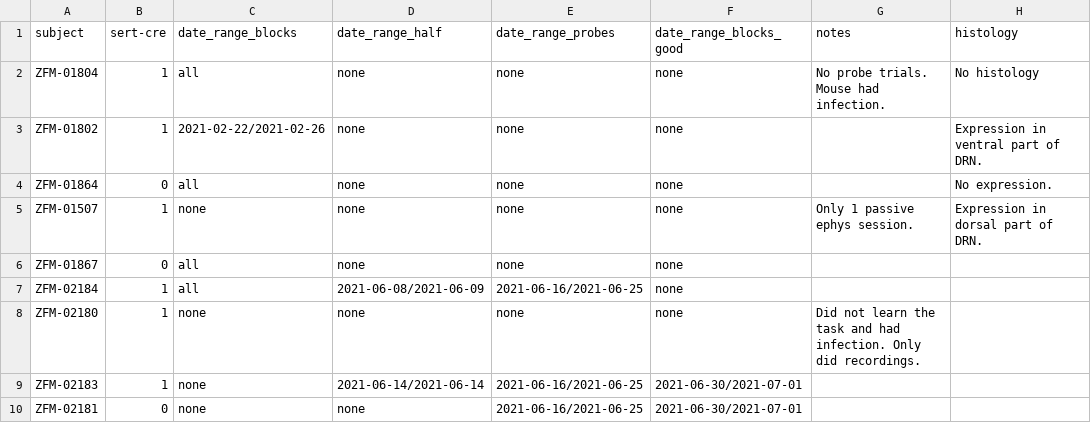
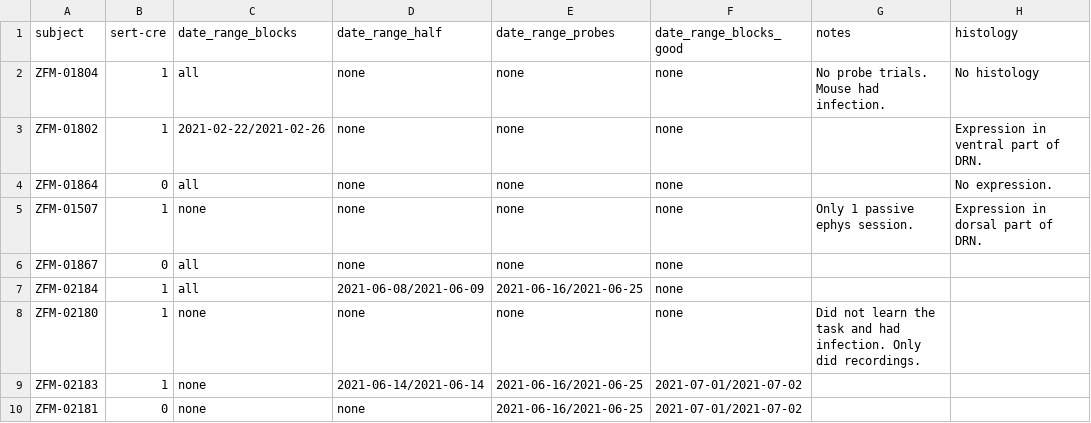
Before and after one commit to guidomeijer/IBL-Serotonin, a CSV file: subjects.csv, drawn as a sheet.

```diff
--- a/subjects.csv
+++ b/subjects.csv
@@ -8,3 +8,3 @@ ZFM-02184,1,all,2021-06-08/2021-06-09,2021-06-16/2021-06-25,none,,
 ZFM-02180,1,none,none,none,none,Did not learn the task and had infection. Only did recordings.,
-ZFM-02183,1,none,2021-06-14/2021-06-14,2021-06-16/2021-06-25,2021-06-30/2021-07-01,,
-ZFM-02181,0,none,none,2021-06-16/2021-06-25,2021-06-30/2021-07-01,,
+ZFM-02183,1,none,2021-06-14/2021-06-14,2021-06-16/2021-06-25,2021-07-01/2021-07-02,,
+ZFM-02181,0,none,none,2021-06-16/2021-06-25,2021-07-01/2021-07-02,,
```
Also changed, not shown: 17 other files.
